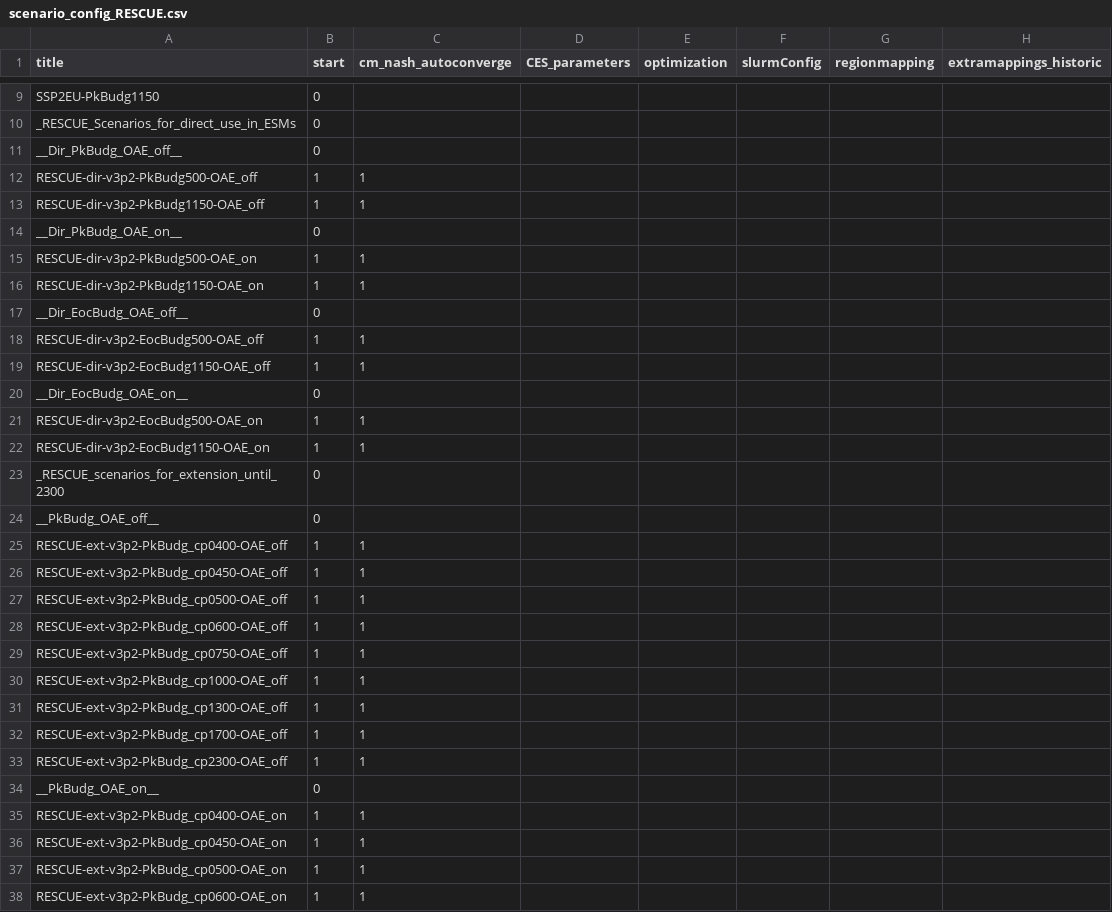
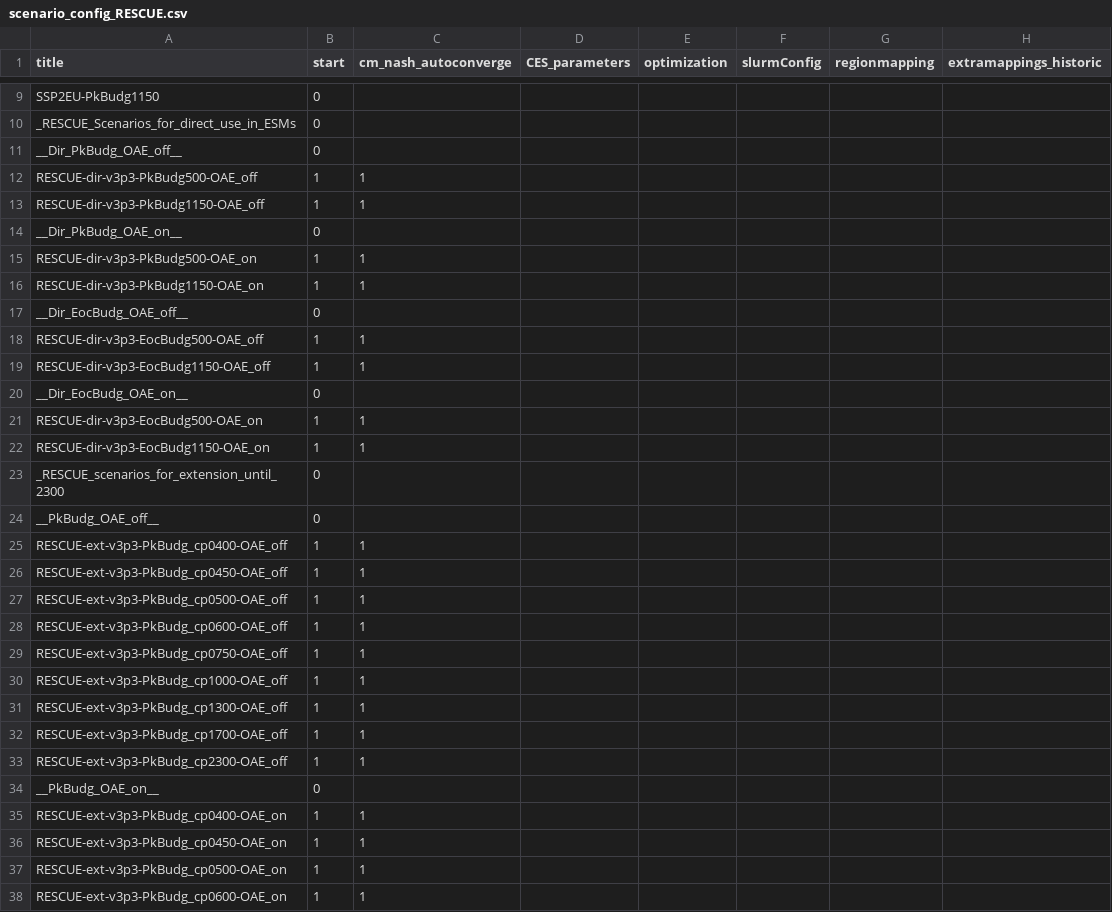
Before and after one commit to merfort/remind, a CSV file: config/scenario_config_RESCUE.csv, drawn as a sheet; only a part is shown, gaps mark what is left out; the diff covers the shown part only; the diff names each change by its address in the sheet, - before the commit and + after, or states it on an @@ line.

```diff
--- a/config/scenario_config_RESCUE.csv
+++ b/config/scenario_config_RESCUE.csv
-A12 (title): RESCUE-dir-v3p2-PkBudg500-OAE_off
+A12 (title): RESCUE-dir-v3p3-PkBudg500-OAE_off
-A13 (title): RESCUE-dir-v3p2-PkBudg1150-OAE_off
+A13 (title): RESCUE-dir-v3p3-PkBudg1150-OAE_off
-A15 (title): RESCUE-dir-v3p2-PkBudg500-OAE_on
+A15 (title): RESCUE-dir-v3p3-PkBudg500-OAE_on
-A16 (title): RESCUE-dir-v3p2-PkBudg1150-OAE_on
+A16 (title): RESCUE-dir-v3p3-PkBudg1150-OAE_on
-A18 (title): RESCUE-dir-v3p2-EocBudg500-OAE_off
+A18 (title): RESCUE-dir-v3p3-EocBudg500-OAE_off
-A19 (title): RESCUE-dir-v3p2-EocBudg1150-OAE_off
+A19 (title): RESCUE-dir-v3p3-EocBudg1150-OAE_off
-A21 (title): RESCUE-dir-v3p2-EocBudg500-OAE_on
+A21 (title): RESCUE-dir-v3p3-EocBudg500-OAE_on
-A22 (title): RESCUE-dir-v3p2-EocBudg1150-OAE_on
+A22 (title): RESCUE-dir-v3p3-EocBudg1150-OAE_on
-A25 (title): RESCUE-ext-v3p2-PkBudg_cp0400-OAE_off
+A25 (title): RESCUE-ext-v3p3-PkBudg_cp0400-OAE_off
-A26 (title): RESCUE-ext-v3p2-PkBudg_cp0450-OAE_off
+A26 (title): RESCUE-ext-v3p3-PkBudg_cp0450-OAE_off
-A27 (title): RESCUE-ext-v3p2-PkBudg_cp0500-OAE_off
+A27 (title): RESCUE-ext-v3p3-PkBudg_cp0500-OAE_off
-A28 (title): RESCUE-ext-v3p2-PkBudg_cp0600-OAE_off
+A28 (title): RESCUE-ext-v3p3-PkBudg_cp0600-OAE_off
-A29 (title): RESCUE-ext-v3p2-PkBudg_cp0750-OAE_off
+A29 (title): RESCUE-ext-v3p3-PkBudg_cp0750-OAE_off
-A30 (title): RESCUE-ext-v3p2-PkBudg_cp1000-OAE_off
+A30 (title): RESCUE-ext-v3p3-PkBudg_cp1000-OAE_off
-A31 (title): RESCUE-ext-v3p2-PkBudg_cp1300-OAE_off
+A31 (title): RESCUE-ext-v3p3-PkBudg_cp1300-OAE_off
-A32 (title): RESCUE-ext-v3p2-PkBudg_cp1700-OAE_off
+A32 (title): RESCUE-ext-v3p3-PkBudg_cp1700-OAE_off
-A33 (title): RESCUE-ext-v3p2-PkBudg_cp2300-OAE_off
+A33 (title): RESCUE-ext-v3p3-PkBudg_cp2300-OAE_off
-A35 (title): RESCUE-ext-v3p2-PkBudg_cp0400-OAE_on
+A35 (title): RESCUE-ext-v3p3-PkBudg_cp0400-OAE_on
-A36 (title): RESCUE-ext-v3p2-PkBudg_cp0450-OAE_on
+A36 (title): RESCUE-ext-v3p3-PkBudg_cp0450-OAE_on
-A37 (title): RESCUE-ext-v3p2-PkBudg_cp0500-OAE_on
+A37 (title): RESCUE-ext-v3p3-PkBudg_cp0500-OAE_on
-A38 (title): RESCUE-ext-v3p2-PkBudg_cp0600-OAE_on
+A38 (title): RESCUE-ext-v3p3-PkBudg_cp0600-OAE_on
```
Also changed, not shown: 23 edited cells elsewhere in this file, config/scenario_config_coupled_RESCUE.csv.
